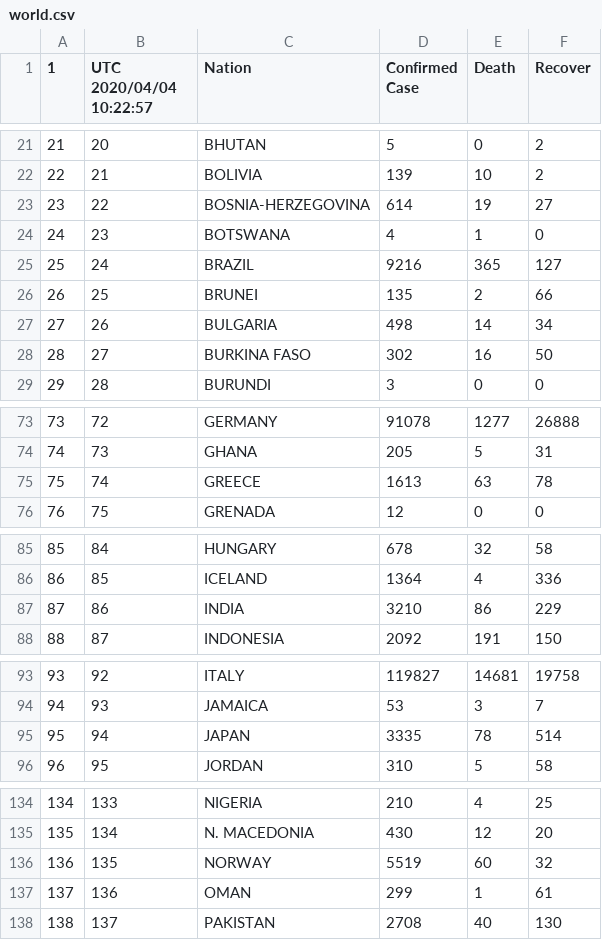
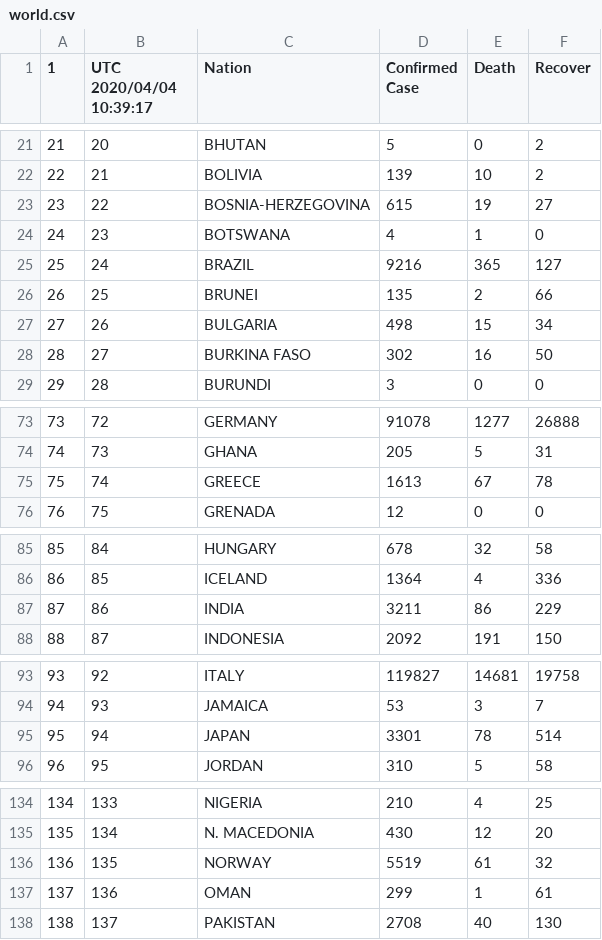
Before and after one commit to restrepo/COVID-19, a CSV file: explore/world.csv, drawn as a sheet; only a part is shown, gaps mark what is left out; the diff names each change by its address in the sheet, - before the commit and + after, or states it on an @@ line.

```diff
--- a/explore/world.csv
+++ b/explore/world.csv
-B1: UTC 2020/04/04 10:22:57
+B1: UTC 2020/04/04 10:39:17
-D23 (Confirmed Case): 614
+D23 (Confirmed Case): 615
-E27 (Death): 14
+E27 (Death): 15
-E75 (Death): 63
+E75 (Death): 67
-D87 (Confirmed Case): 3210
+D87 (Confirmed Case): 3211
-D95 (Confirmed Case): 3335
+D95 (Confirmed Case): 3301
-E136 (Death): 60
+E136 (Death): 61
```
Also changed, not shown: 1 other file.
